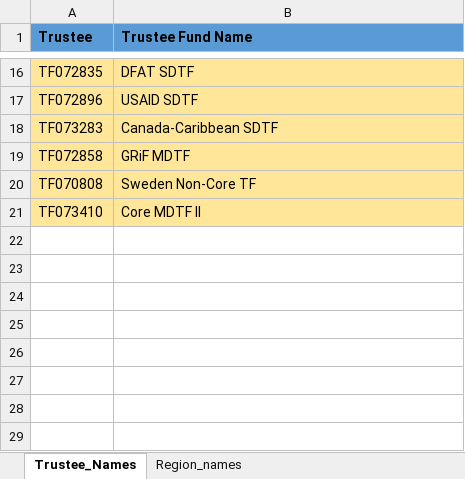
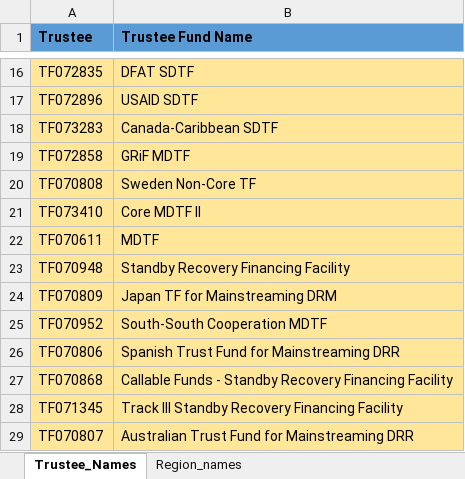
Before and after one commit to andresgf91/SARA---GFDRR, an Excel workbook: data/recodes.xlsx, sheet Trustee_Names, drawn as a sheet; only a part is shown, gaps mark what is left out; values as stored, in another font and other column widths than the file's, no borders; the diff names each change by its address in the sheet, - before the commit and + after, or states it on an @@ line.

Commit message:
glossary and comms data update @PC

```diff
--- a/data/recodes.xlsx (sheet Trustee_Names)
+++ b/data/recodes.xlsx (sheet Trustee_Names)
+row 22: TF070611 | MDTF
+row 23: TF070948 | Standby Recovery Financing Facility
+row 24: TF070809 | Japan TF for Mainstreaming DRM
+row 25: TF070952 | South-South Cooperation MDTF
+row 26: TF070806 | Spanish Trust Fund for Mainstreaming DRR
+row 27: TF070868 | Callable Funds - Standby Recovery Financing Facility
+row 28: TF071345 | Track III Standby Recovery Financing Facility
+row 29: TF070807 | Australian Trust Fund for Mainstreaming DRR
```
Also changed, not shown: data/Glossary_SARA.xlsx, 3 other files.
